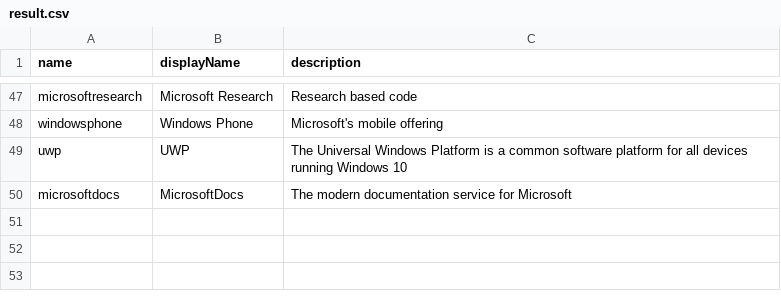
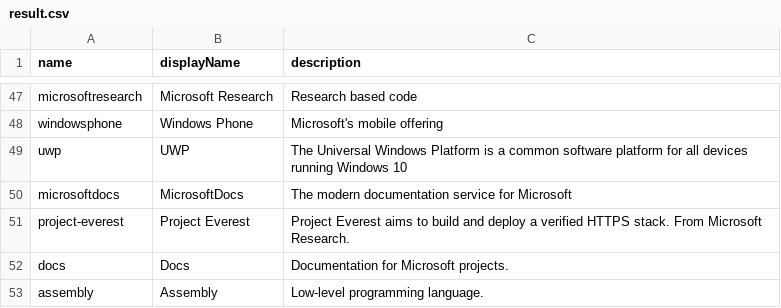
Before and after one commit to microsoft/opensource-tags, a CSV file: result.csv, drawn as a sheet; only a part is shown, gaps mark what is left out; the diff names each change by its address in the sheet, - before the commit and + after, or states it on an @@ line.

```diff
--- a/result.csv
+++ b/result.csv
+row 51: project-everest | Project Everest | Project Everest aims to build and deploy a verified HTTPS stack. From Microsoft Research.
+row 52: docs | Docs | Documentation for Microsoft projects.
+row 53: assembly | Assembly | Low-level programming language.
```
Also changed, not shown: 3 other files.
